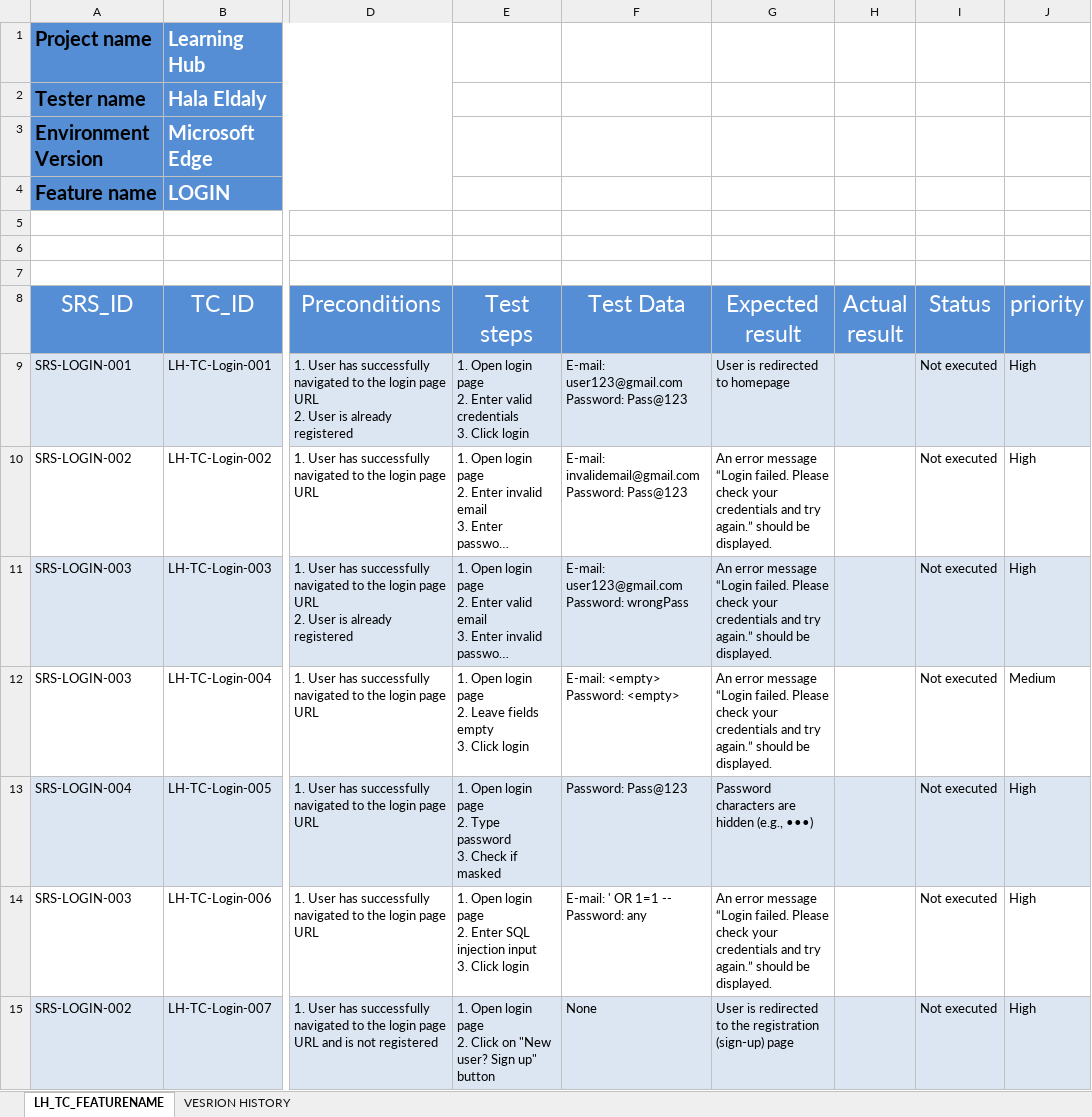
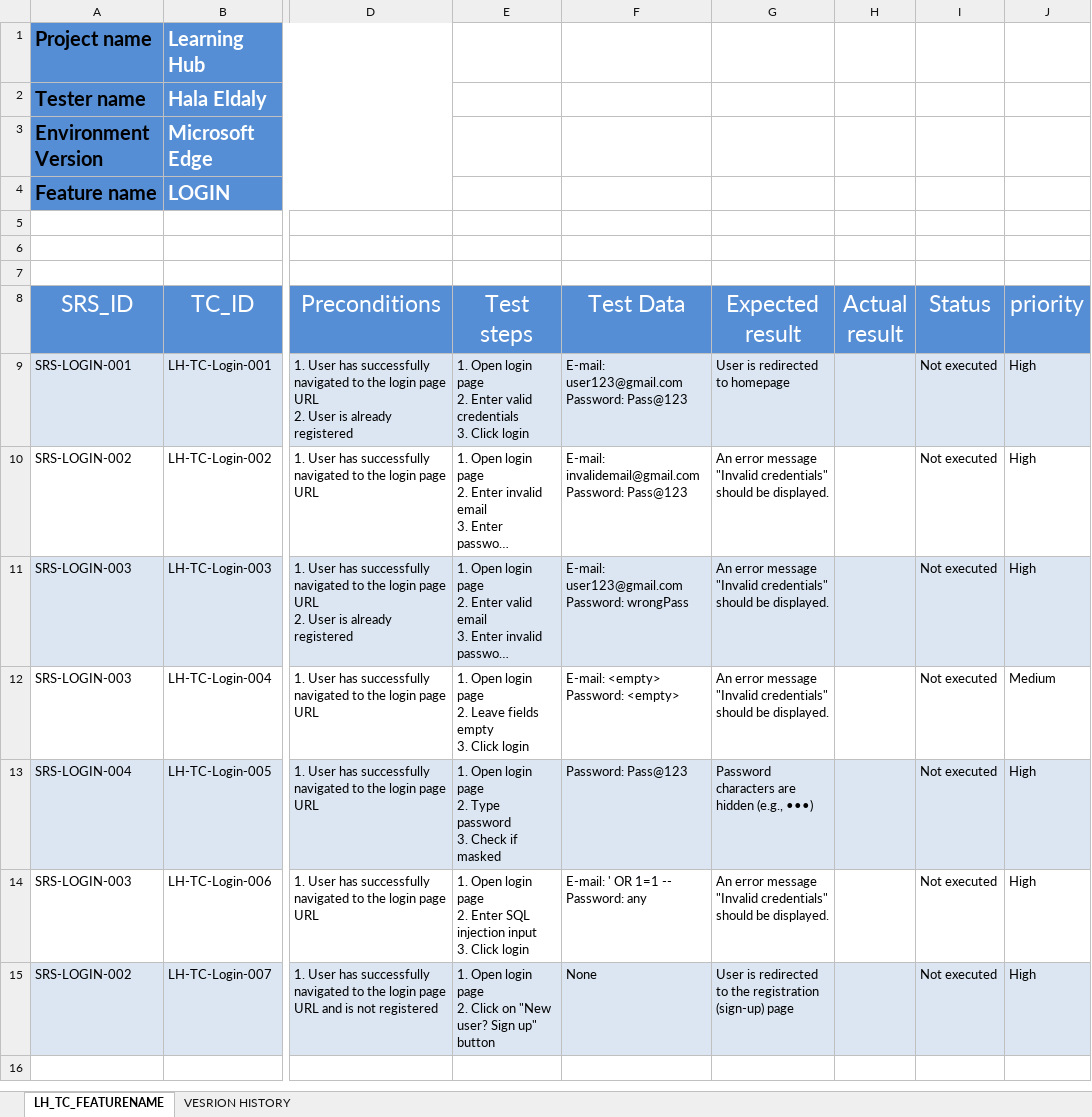
Before and after one commit to EmanAbusalim/Group-3-Learning-hub, an Excel workbook: LH_TESTCASES/LH_TC_LOGIN.xlsx, sheet LH_TC_FEATURENAME, drawn as a sheet; only a part is shown, gaps mark what is left out; long unchanged cells end in …; values as stored, in another font and other column widths than the file's, no borders; conditional formats not drawn; the diff names each change by its address in the sheet, - before the commit and + after, or states it on an @@ line.

Commit message:
v1.4 Modify content of error message

```diff
--- a/LH_TESTCASES/LH_TC_LOGIN.xlsx (sheet LH_TC_FEATURENAME)
+++ b/LH_TESTCASES/LH_TC_LOGIN.xlsx (sheet LH_TC_FEATURENAME)
-G10:G12 (Expected result): …error message “Login failed. Please check your credentials and try again.” should be…
+G10:G12 (Expected result): …error message "Invalid credentials" should be…
-G14 (Expected result): …error message “Login failed. Please check your credentials and try again.” should be…
+G14 (Expected result): …error message "Invalid credentials" should be…
```
Also changed, not shown: sheet VESRION HISTORY.
